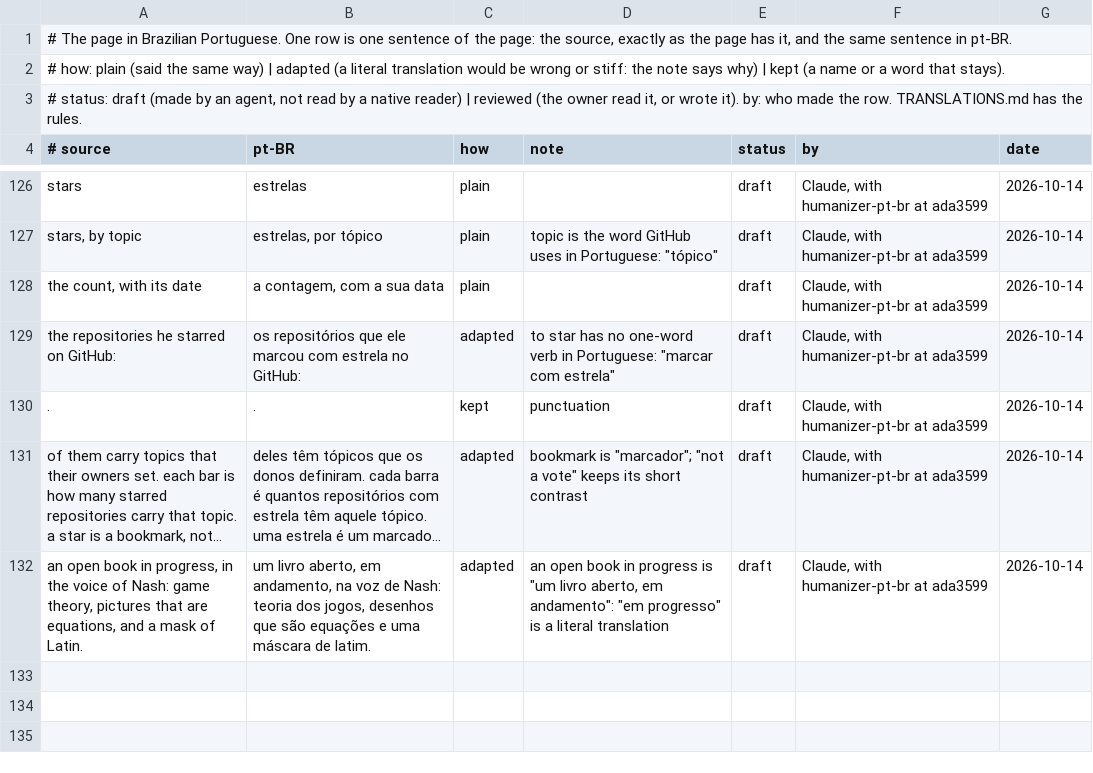
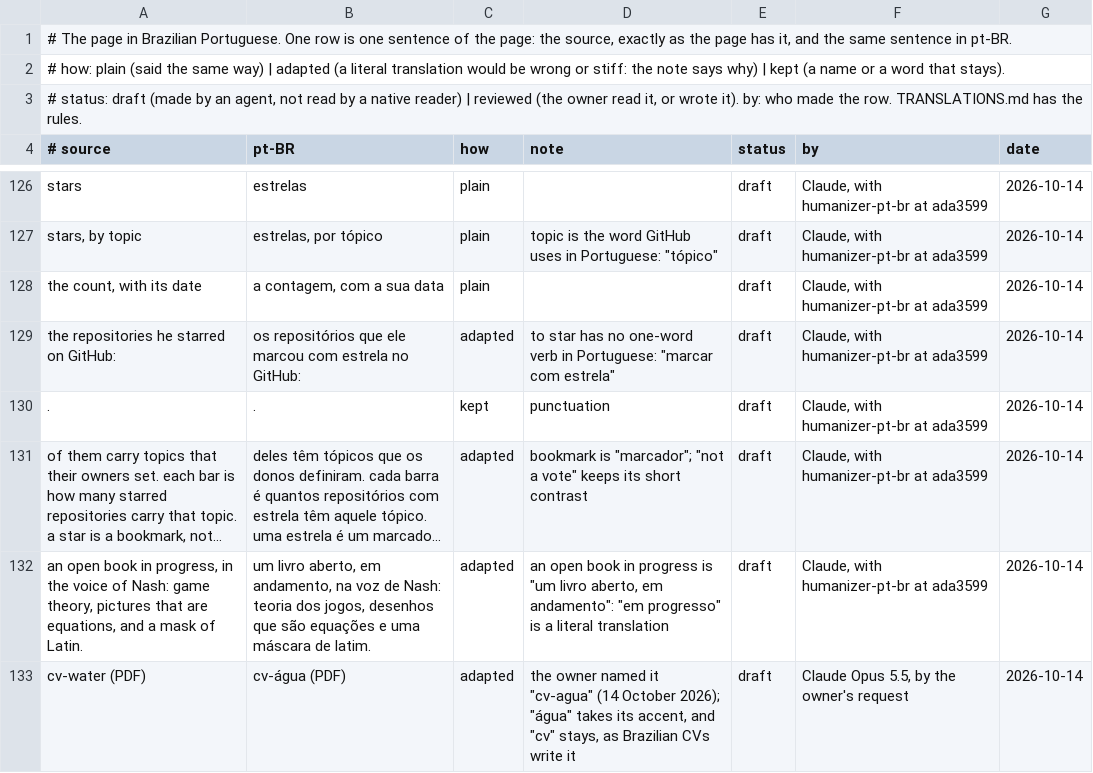
Before and after one commit to h0ffmann/h0ffmann, a TSV file: site/data/translations/pt-BR.tsv, drawn as a sheet; only a part is shown, gaps mark what is left out; long unchanged cells end in ….

```diff
--- a/site/data/translations/pt-BR.tsv
+++ b/site/data/translations/pt-BR.tsv
@@ -132 +132,2 @@ the repositories he starred on GitHub: 	os repositórios que ele marcou com estr
 an open book in progress, in the voice of Nash: game theory, pictures that are equations, and a mask of Latin.	um livro aberto, em andamento, na voz de Nash: teoria dos jogos, desenhos que são equações e uma máscara de latim.	adapted	"an open book in progress" is "um livro aberto, em andamento": "em progresso" is a literal translation	draft	Claude, with humanizer-pt-br at ada3599	2026-10-14
+cv-water (PDF)	cv-água (PDF)	adapted	the owner named it "cv-agua" (14 October 2026); "água" takes its accent, and "cv" stays, as Brazilian CVs write it	draft	Claude Opus 5.5, by the owner's request	2026-10-14
```
Also changed, not shown: 1 other file.
